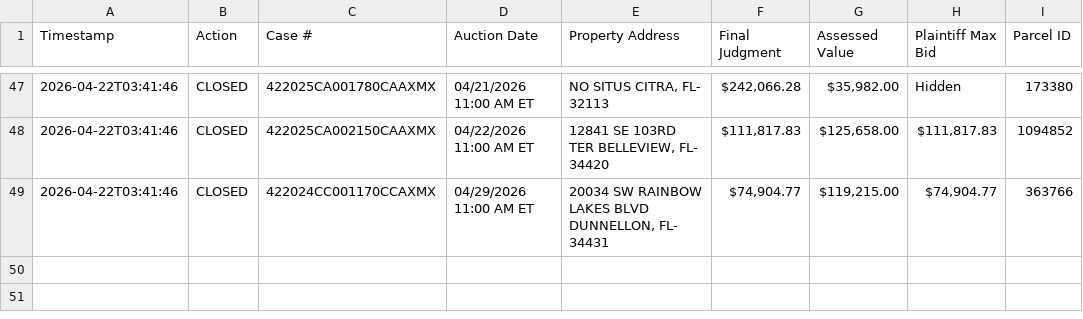
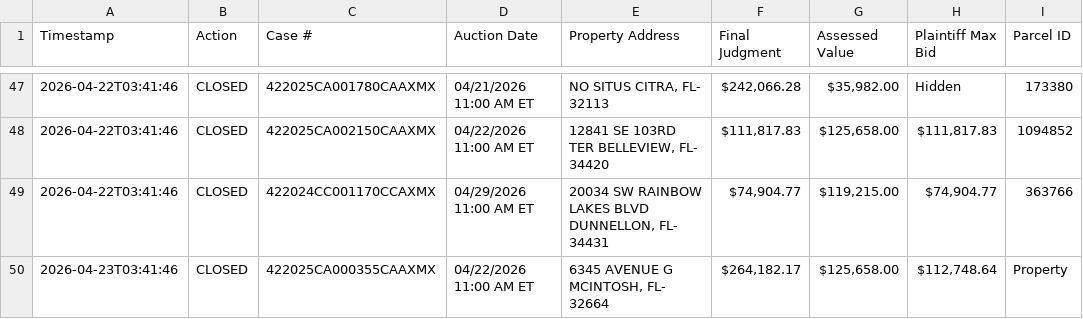
Before and after one commit to figlesias7/realforeclose-marion, a CSV file: data/event_log.csv, drawn as a sheet; only a part is shown, gaps mark what is left out; the diff names each change by its address in the sheet, - before the commit and + after, or states it on an @@ line.

```diff
--- a/data/event_log.csv
+++ b/data/event_log.csv
+row 50: 2026-04-23T03:41:46 | CLOSED | 422025CA000355CAAXMX | 04/22/2026 11:00 AM ET | 6345 AVENUE G MCINTOSH, FL- 32664 | $264,182.17 | $125,658.00 | $112,748.64 | Property
```
Also changed, not shown: 3 other files.
